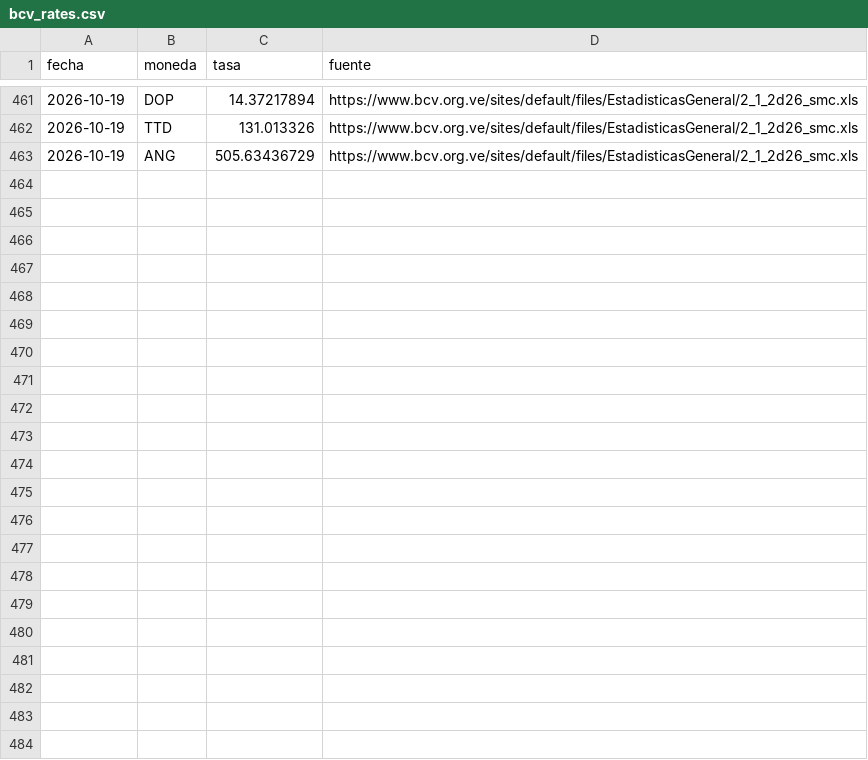
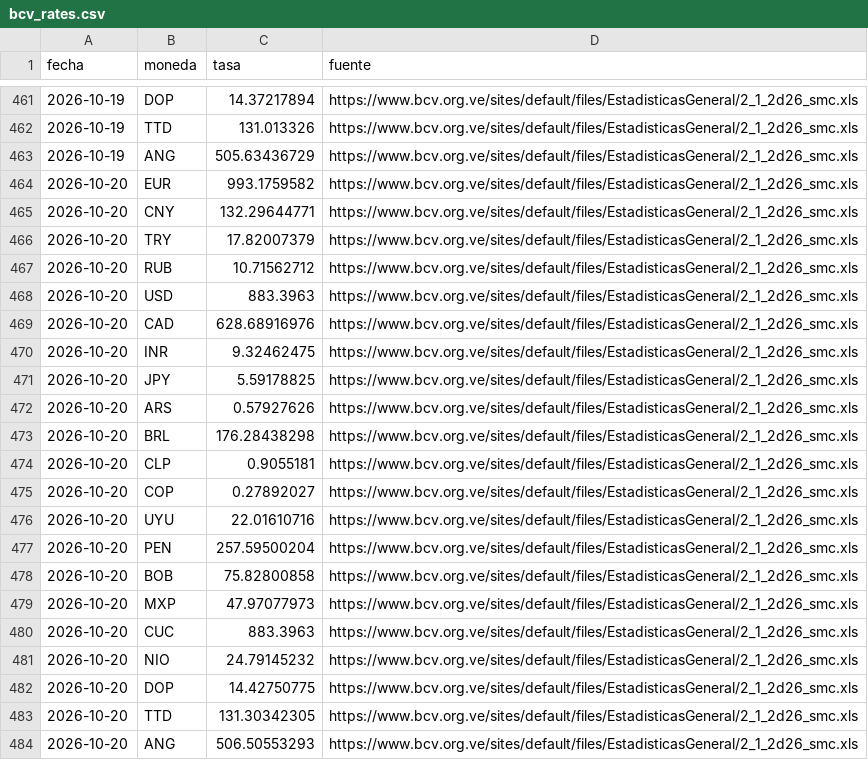
Before and after one commit to antongallegos/bcv-scraper-api, a CSV file: bcv_rates.csv, drawn as a sheet; only a part is shown, gaps mark what is left out.

```diff
--- a/bcv_rates.csv
+++ b/bcv_rates.csv
@@ -463 +463,22 @@ fecha,moneda,tasa,fuente
 2026-10-19,ANG,505.63436729,https://www.bcv.org.ve/sites/default/files/EstadisticasGeneral/2_1_2d26_smc.xls
+2026-10-20,EUR,993.1759582,https://www.bcv.org.ve/sites/default/files/EstadisticasGeneral/2_1_2d26_smc.xls
+2026-10-20,CNY,132.29644771,https://www.bcv.org.ve/sites/default/files/EstadisticasGeneral/2_1_2d26_smc.xls
+2026-10-20,TRY,17.82007379,https://www.bcv.org.ve/sites/default/files/EstadisticasGeneral/2_1_2d26_smc.xls
+2026-10-20,RUB,10.71562712,https://www.bcv.org.ve/sites/default/files/EstadisticasGeneral/2_1_2d26_smc.xls
+2026-10-20,USD,883.3963,https://www.bcv.org.ve/sites/default/files/EstadisticasGeneral/2_1_2d26_smc.xls
+2026-10-20,CAD,628.68916976,https://www.bcv.org.ve/sites/default/files/EstadisticasGeneral/2_1_2d26_smc.xls
+2026-10-20,INR,9.32462475,https://www.bcv.org.ve/sites/default/files/EstadisticasGeneral/2_1_2d26_smc.xls
+2026-10-20,JPY,5.59178825,https://www.bcv.org.ve/sites/default/files/EstadisticasGeneral/2_1_2d26_smc.xls
+2026-10-20,ARS,0.57927626,https://www.bcv.org.ve/sites/default/files/EstadisticasGeneral/2_1_2d26_smc.xls
+2026-10-20,BRL,176.28438298,https://www.bcv.org.ve/sites/default/files/EstadisticasGeneral/2_1_2d26_smc.xls
+2026-10-20,CLP,0.9055181,https://www.bcv.org.ve/sites/default/files/EstadisticasGeneral/2_1_2d26_smc.xls
+2026-10-20,COP,0.27892027,https://www.bcv.org.ve/sites/default/files/EstadisticasGeneral/2_1_2d26_smc.xls
+2026-10-20,UYU,22.01610716,https://www.bcv.org.ve/sites/default/files/EstadisticasGeneral/2_1_2d26_smc.xls
+2026-10-20,PEN,257.59500204,https://www.bcv.org.ve/sites/default/files/EstadisticasGeneral/2_1_2d26_smc.xls
+2026-10-20,BOB,75.82800858,https://www.bcv.org.ve/sites/default/files/EstadisticasGeneral/2_1_2d26_smc.xls
+2026-10-20,MXP,47.97077973,https://www.bcv.org.ve/sites/default/files/EstadisticasGeneral/2_1_2d26_smc.xls
+2026-10-20,CUC,883.3963,https://www.bcv.org.ve/sites/default/files/EstadisticasGeneral/2_1_2d26_smc.xls
+2026-10-20,NIO,24.79145232,https://www.bcv.org.ve/sites/default/files/EstadisticasGeneral/2_1_2d26_smc.xls
+2026-10-20,DOP,14.42750775,https://www.bcv.org.ve/sites/default/files/EstadisticasGeneral/2_1_2d26_smc.xls
+2026-10-20,TTD,131.30342305,https://www.bcv.org.ve/sites/default/files/EstadisticasGeneral/2_1_2d26_smc.xls
+2026-10-20,ANG,506.50553293,https://www.bcv.org.ve/sites/default/files/EstadisticasGeneral/2_1_2d26_smc.xls
```
Also changed, not shown: 1 other file.
